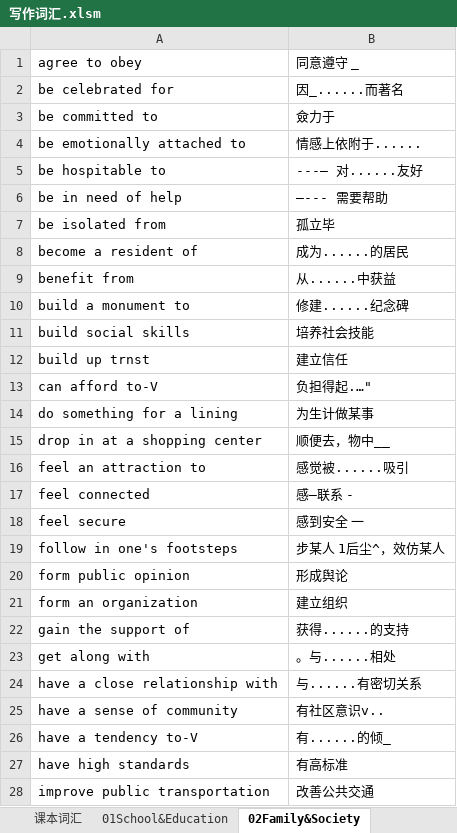
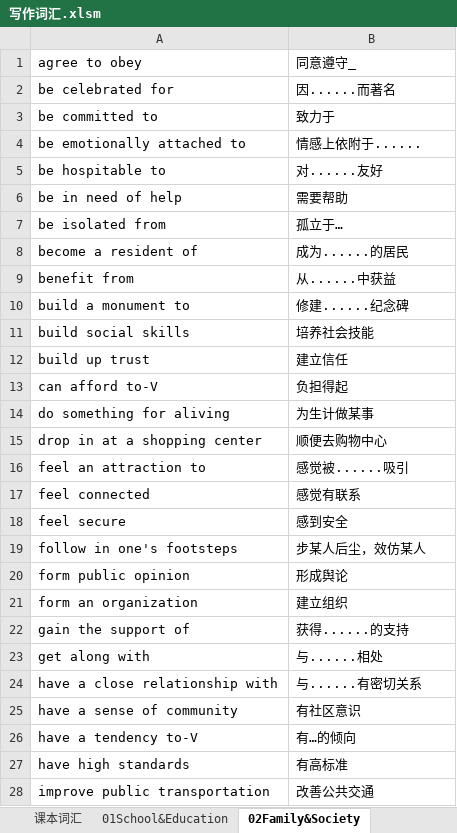
Before and after one commit to kashimotoxiang/TOEFL_NOTES, an Excel workbook: 课程单词/写作词汇.xlsm, sheet 02Family&Society, drawn as a sheet; only a part is shown; values as stored, in another font and other column widths than the file's, no borders; the diff covers the shown part only; the diff names each change by its address in the sheet, - before the commit and + after, or states it on an @@ line.

```diff
--- a/课程单词/写作词汇.xlsm (sheet 02Family&Society)
+++ b/课程单词/写作词汇.xlsm (sheet 02Family&Society)
-B1: 同意遵守 _
+B1: 同意遵守_
-B2: 因_......而著名
+B2: 因......而著名
-B3: 僉力于
+B3: 致力于
-B5: ---— 对......友好
+B5: 对......友好
-B6: —--- 需要帮助
+B6: 需要帮助
-B7: 孤立毕
+B7: 孤立于…
-A12: build up trnst
+A12: build up trust
-B13: 负担得起.…"
+B13: 负担得起
-A14: do something for a lining
+A14: do something for aliving
-B15: 顺便去，物中__
+B15: 顺便去购物中心
-B17: 感—联系 -
+B17: 感觉有联系
-B18: 感到安全 一
+B18: 感到安全
-B19: 步某人 1后尘^，效仿某人
+B19: 步某人后尘，效仿某人
-B23: 。与......相处
+B23: 与......相处
-B25: 有社区意识v..
+B25: 有社区意识
-B26: 有......的倾_
+B26: 有…的倾向
```
Also changed, not shown: 1 edited cell elsewhere in this sheet, 课程单词/听力词汇.xlsm, 29 other files.
